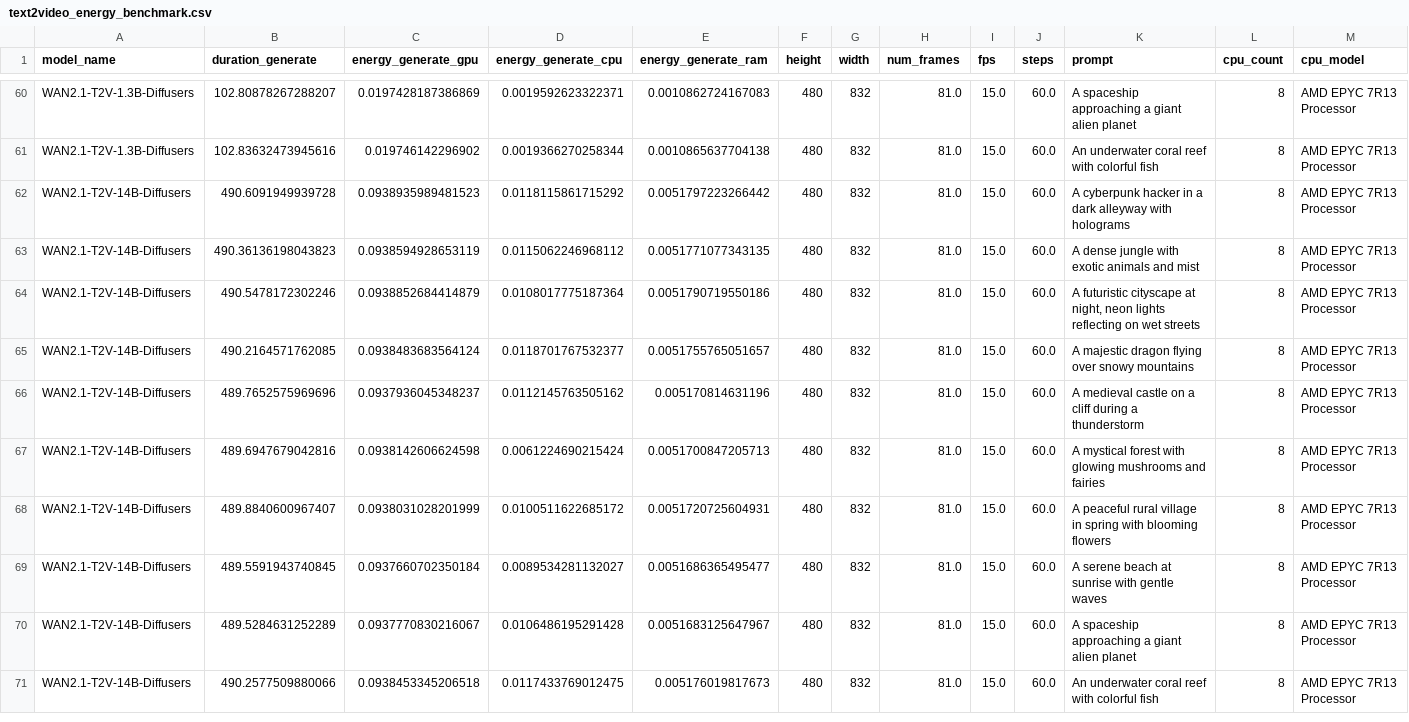
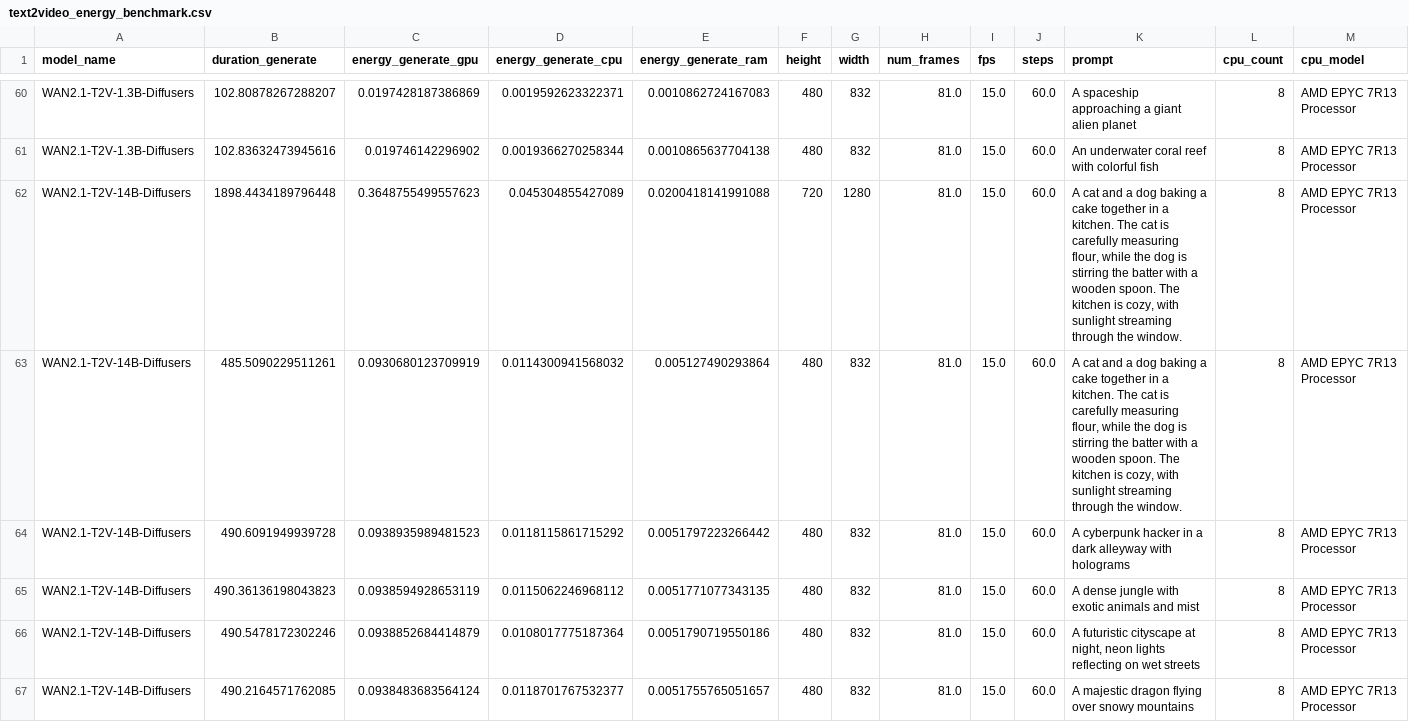
Before and after one commit to JulienDelavande/benchlab, a CSV file: videos/text2video_energy_benchmark.csv, drawn as a sheet; only a part is shown, gaps mark what is left out; the shorter side is filled out with more unchanged rows; rows hold the shown columns only; the diff names each change by its address in the sheet, - before the commit and + after, or states it on an @@ line.

```diff
--- a/videos/text2video_energy_benchmark.csv
+++ b/videos/text2video_energy_benchmark.csv
+row 62: WAN2.1-T2V-14B-Diffusers | 1898.4434189796448 | 0.3648755499557623 | 0.045304855427089 | 0.0200418141991088 | 720 | 1280 | 81.0 | 15.0 | 60.0 | A cat and a dog baking a cake together in a kitchen. The cat is carefully measuring flour, while the dog is stirring the batter with a wooden spoon. The kitchen is cozy, with sunlight streaming through the window. | 8 | AMD EPYC 7R13 Processor
+row 63: WAN2.1-T2V-14B-Diffusers | 485.5090229511261 | 0.0930680123709919 | 0.0114300941568032 | 0.005127490293864 | 480 | 832 | 81.0 | 15.0 | 60.0 | A cat and a dog baking a cake together in a kitchen. The cat is carefully measuring flour, while the dog is stirring the batter with a wooden spoon. The kitchen is cozy, with sunlight streaming through the window. | 8 | AMD EPYC 7R13 Processor
```
Also changed, not shown: 5 other files.
